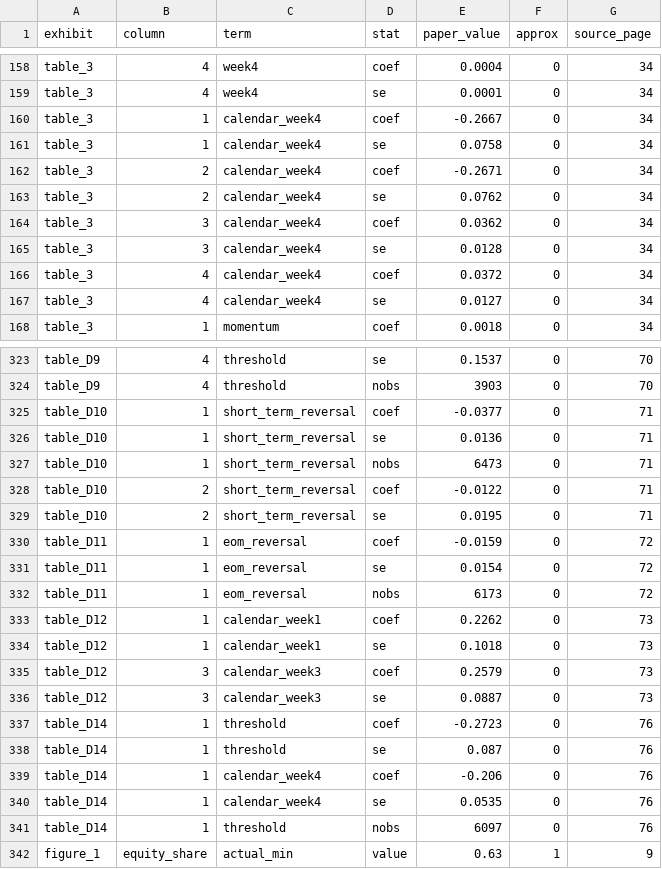
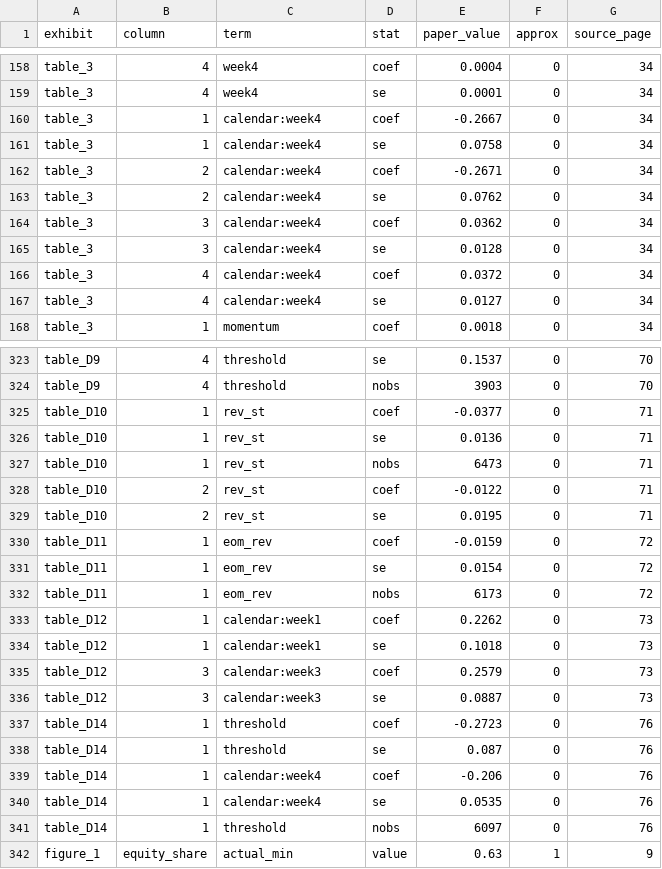
Before and after one commit to jesusvillota/replicate, a CSV file: docs/results/targets.csv, drawn as a sheet; only a part is shown, gaps mark what is left out; the diff covers the shown part only.

```diff
--- a/docs/results/targets.csv
+++ b/docs/results/targets.csv
@@ -159,10 +159,10 @@ table_3,4,week4,coef,0.0004,0,34
 table_3,4,week4,se,0.0001,0,34
-table_3,1,calendar_week4,coef,-0.2667,0,34
-table_3,1,calendar_week4,se,0.0758,0,34
-table_3,2,calendar_week4,coef,-0.2671,0,34
-table_3,2,calendar_week4,se,0.0762,0,34
-table_3,3,calendar_week4,coef,0.0362,0,34
-table_3,3,calendar_week4,se,0.0128,0,34
-table_3,4,calendar_week4,coef,0.0372,0,34
-table_3,4,calendar_week4,se,0.0127,0,34
+table_3,1,calendar:week4,coef,-0.2667,0,34
+table_3,1,calendar:week4,se,0.0758,0,34
+table_3,2,calendar:week4,coef,-0.2671,0,34
+table_3,2,calendar:week4,se,0.0762,0,34
+table_3,3,calendar:week4,coef,0.0362,0,34
+table_3,3,calendar:week4,se,0.0128,0,34
+table_3,4,calendar:week4,coef,0.0372,0,34
+table_3,4,calendar:week4,se,0.0127,0,34
 table_3,1,momentum,coef,0.0018,0,34
@@ -324,18 +324,18 @@ table_D9,4,threshold,se,0.1537,0,70
 table_D9,4,threshold,nobs,3903,0,70
-table_D10,1,short_term_reversal,coef,-0.0377,0,71
-table_D10,1,short_term_reversal,se,0.0136,0,71
-table_D10,1,short_term_reversal,nobs,6473,0,71
-table_D10,2,short_term_reversal,coef,-0.0122,0,71
-table_D10,2,short_term_reversal,se,0.0195,0,71
-table_D11,1,eom_reversal,coef,-0.0159,0,72
-table_D11,1,eom_reversal,se,0.0154,0,72
-table_D11,1,eom_reversal,nobs,6173,0,72
-table_D12,1,calendar_week1,coef,0.2262,0,73
-table_D12,1,calendar_week1,se,0.1018,0,73
-table_D12,3,calendar_week3,coef,0.2579,0,73
-table_D12,3,calendar_week3,se,0.0887,0,73
+table_D10,1,rev_st,coef,-0.0377,0,71
+table_D10,1,rev_st,se,0.0136,0,71
+table_D10,1,rev_st,nobs,6473,0,71
+table_D10,2,rev_st,coef,-0.0122,0,71
+table_D10,2,rev_st,se,0.0195,0,71
+table_D11,1,eom_rev,coef,-0.0159,0,72
+table_D11,1,eom_rev,se,0.0154,0,72
+table_D11,1,eom_rev,nobs,6173,0,72
+table_D12,1,calendar:week1,coef,0.2262,0,73
+table_D12,1,calendar:week1,se,0.1018,0,73
+table_D12,3,calendar:week3,coef,0.2579,0,73
+table_D12,3,calendar:week3,se,0.0887,0,73
 table_D14,1,threshold,coef,-0.2723,0,76
 table_D14,1,threshold,se,0.087,0,76
-table_D14,1,calendar_week4,coef,-0.206,0,76
-table_D14,1,calendar_week4,se,0.0535,0,76
+table_D14,1,calendar:week4,coef,-0.206,0,76
+table_D14,1,calendar:week4,se,0.0535,0,76
 table_D14,1,threshold,nobs,6097,0,76
```
Also changed, not shown: 89 edited cells elsewhere in this file, 3 other files.
